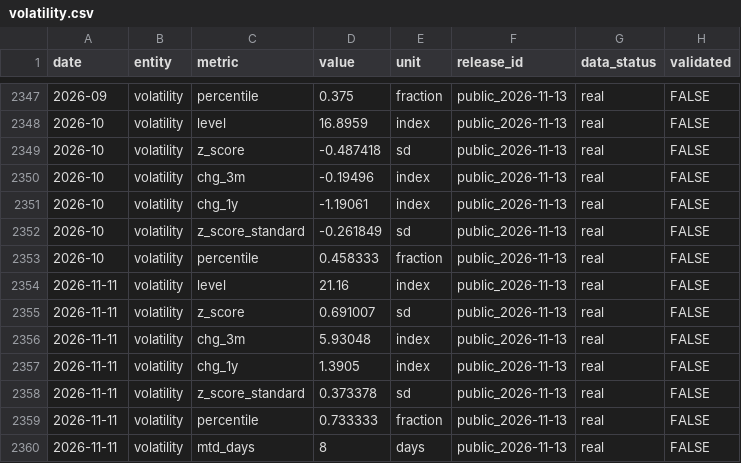
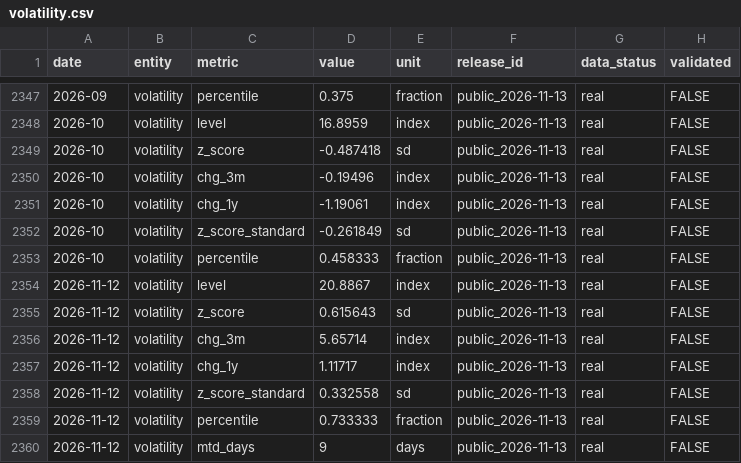
Before and after one commit to Jian-Chen998/team5-macro-dashboard, a CSV file: inputs/volatility.csv, drawn as a sheet; only a part is shown, gaps mark what is left out.

```diff
--- a/inputs/volatility.csv
+++ b/inputs/volatility.csv
@@ -2353,8 +2353,8 @@ date,entity,metric,value,unit,release_id,data_status,validated
 2026-10,volatility,percentile,0.458333,fraction,public_2026-11-13,real,FALSE
-2026-11-11,volatility,level,21.16,index,public_2026-11-13,real,FALSE
-2026-11-11,volatility,z_score,0.691007,sd,public_2026-11-13,real,FALSE
-2026-11-11,volatility,chg_3m,5.93048,index,public_2026-11-13,real,FALSE
-2026-11-11,volatility,chg_1y,1.3905,index,public_2026-11-13,real,FALSE
-2026-11-11,volatility,z_score_standard,0.373378,sd,public_2026-11-13,real,FALSE
-2026-11-11,volatility,percentile,0.733333,fraction,public_2026-11-13,real,FALSE
-2026-11-11,volatility,mtd_days,8,days,public_2026-11-13,real,FALSE
+2026-11-12,volatility,level,20.8867,index,public_2026-11-13,real,FALSE
+2026-11-12,volatility,z_score,0.615643,sd,public_2026-11-13,real,FALSE
+2026-11-12,volatility,chg_3m,5.65714,index,public_2026-11-13,real,FALSE
+2026-11-12,volatility,chg_1y,1.11717,index,public_2026-11-13,real,FALSE
+2026-11-12,volatility,z_score_standard,0.332558,sd,public_2026-11-13,real,FALSE
+2026-11-12,volatility,percentile,0.733333,fraction,public_2026-11-13,real,FALSE
+2026-11-12,volatility,mtd_days,9,days,public_2026-11-13,real,FALSE
```
